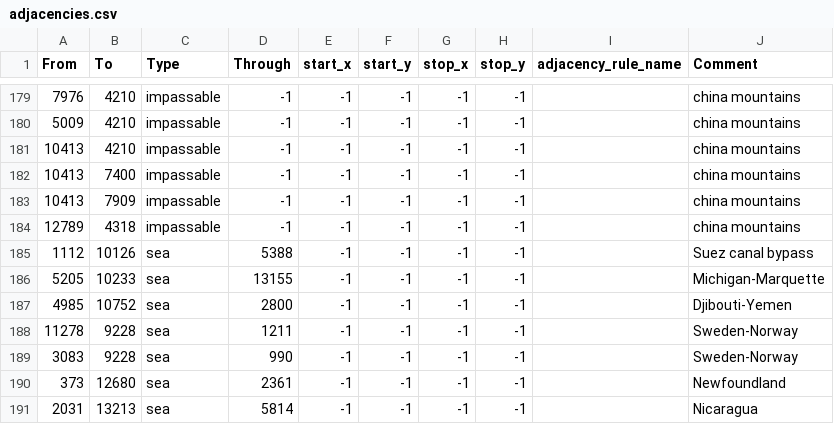
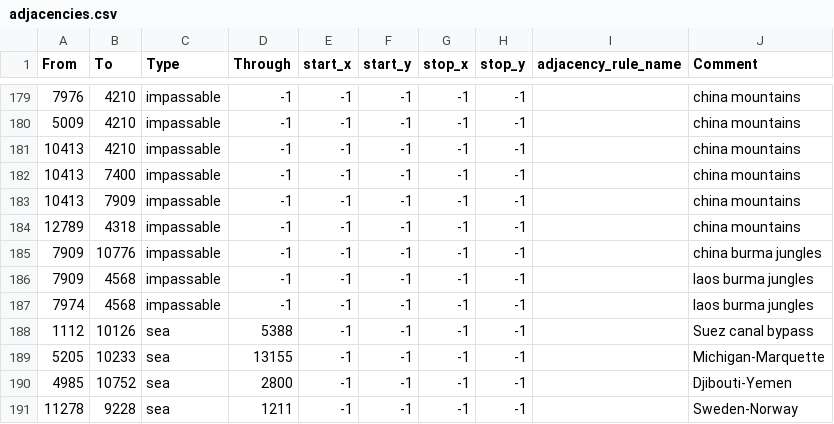
Before and after one commit to NewGrestin/PaxBritannicaRedux, a CSV file: map/adjacencies.csv, drawn as a sheet; only a part is shown, gaps mark what is left out; the shorter side is filled out with more unchanged rows; the diff names each change by its address in the sheet, - before the commit and + after, or states it on an @@ line.

```diff
--- a/map/adjacencies.csv
+++ b/map/adjacencies.csv
+row 185: 7909 | 10776 | impassable | -1 | -1 | -1 | -1 | -1 |  | china burma jungles
+row 186: 7909 | 4568 | impassable | -1 | -1 | -1 | -1 | -1 |  | laos burma jungles
+row 187: 7974 | 4568 | impassable | -1 | -1 | -1 | -1 | -1 |  | laos burma jungles
```
Also changed, not shown: 11 other files.
